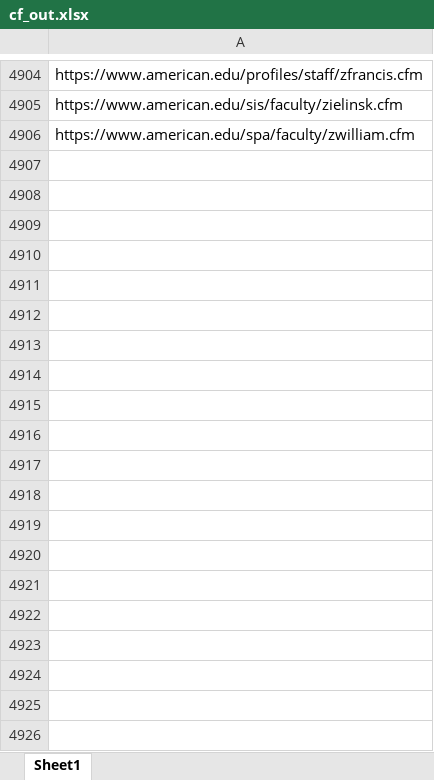
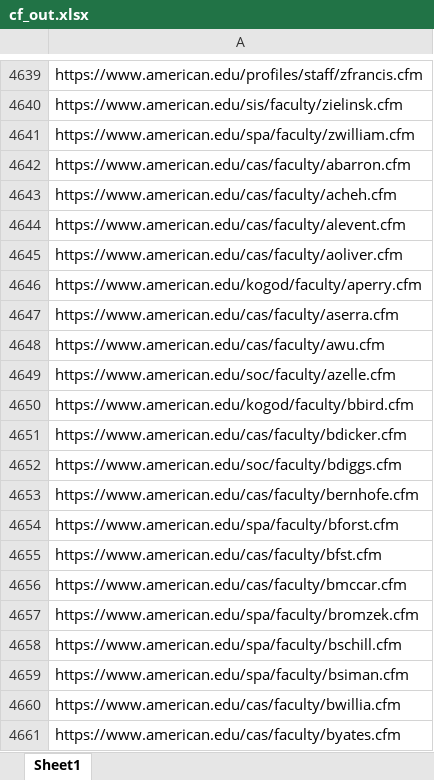
Before and after one commit to aaron-cummins495/aem-scripts, an Excel workbook: ProfileUrls/cf_out.xlsx, sheet Sheet1, drawn as a sheet; only a part is shown, gaps mark what is left out; values as stored, in another font and other column widths than the file's, no borders; the diff covers the shown part only; the diff names each change by its address in the sheet, - before the commit and + after, or states it on an @@ line.

```diff
--- a/ProfileUrls/cf_out.xlsx (sheet Sheet1)
+++ b/ProfileUrls/cf_out.xlsx (sheet Sheet1)
+row 4642: https://www.american.edu/cas/faculty/abarron.cfm
+row 4643: https://www.american.edu/cas/faculty/acheh.cfm
+row 4644: https://www.american.edu/cas/faculty/alevent.cfm
+row 4645: https://www.american.edu/cas/faculty/aoliver.cfm
+row 4646: https://www.american.edu/kogod/faculty/aperry.cfm
+row 4647: https://www.american.edu/cas/faculty/aserra.cfm
+row 4648: https://www.american.edu/cas/faculty/awu.cfm
+row 4649: https://www.american.edu/soc/faculty/azelle.cfm
+row 4650: https://www.american.edu/kogod/faculty/bbird.cfm
+row 4651: https://www.american.edu/cas/faculty/bdicker.cfm
+row 4652: https://www.american.edu/soc/faculty/bdiggs.cfm
+row 4653: https://www.american.edu/cas/faculty/bernhofe.cfm
+row 4654: https://www.american.edu/spa/faculty/bforst.cfm
+row 4655: https://www.american.edu/cas/faculty/bfst.cfm
+row 4656: https://www.american.edu/cas/faculty/bmccar.cfm
+row 4657: https://www.american.edu/spa/faculty/bromzek.cfm
+row 4658: https://www.american.edu/spa/faculty/bschill.cfm
+row 4659: https://www.american.edu/spa/faculty/bsiman.cfm
+row 4660: https://www.american.edu/cas/faculty/bwillia.cfm
+row 4661: https://www.american.edu/cas/faculty/byates.cfm
```
Also changed, not shown: 168 added rows, 268 removed rows and 1 edited cell elsewhere in this sheet, ProfileCF/input.xlsx, ProfileUrls/input.xlsx, 2 other files.
